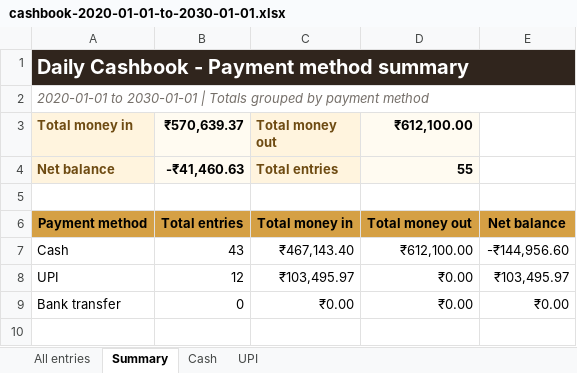
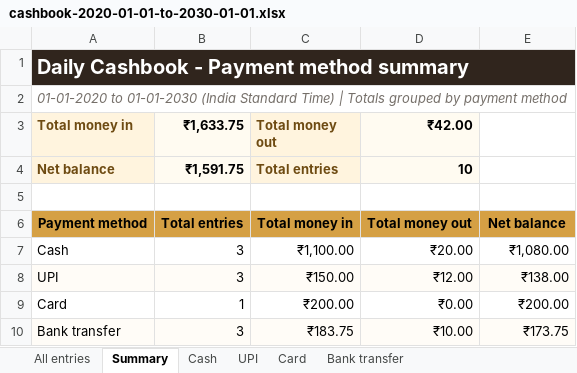
Before and after one commit to Parikshit-Abuj/Kusum-Jewelers-ERP, an Excel workbook: test-exports/cashbook-2020-01-01-to-2030-01-01.xlsx, sheet Summary, drawn as a sheet; values as stored, in another font and other column widths than the file's, no borders; table styles not drawn; addresses are those after the commit; the diff names each change by its address in the sheet, - before the commit and + after, or states it on an @@ line.

```diff
--- a/test-exports/cashbook-2020-01-01-to-2030-01-01.xlsx (sheet Summary)
+++ b/test-exports/cashbook-2020-01-01-to-2030-01-01.xlsx (sheet Summary)
+sheet tab: Card
+sheet tab: Bank transfer
-A2 (Total money in): 2020-01-01 to 2030-01-01 | Totals…
+A2 (Total money in): 01-01-2020 to 01-01-2030 (India Standard Time) | Totals…
-B3: ₹570,639.37
+B3: ₹1,633.75
-D3: ₹612,100.00
+D3: ₹42.00
-B4 (₹1,633.75): -₹41,460.63
+B4 (₹1,633.75): ₹1,591.75
-D4 (₹42.00): 55
+D4 (₹42.00): 10
-B7 (₹1,633.75): 43
+B7 (₹1,633.75): 3
-C7 (Total money out): ₹467,143.40
+C7 (Total money out): ₹1,100.00
-D7 (₹42.00): ₹612,100.00
+D7 (₹42.00): ₹20.00
-E7: -₹144,956.60
+E7: ₹1,080.00
-A8:E8 fill: none
+A8:E8 fill: #FFFCF7
-B8 (₹1,633.75): 12
+B8 (₹1,633.75): 3
-C8 (Total money out): ₹103,495.97
+C8 (Total money out): ₹150.00
-D8 (₹42.00): ₹0.00
+D8 (₹42.00): ₹12.00
-E8: ₹103,495.97
+E8: ₹138.00
+row 9: Card | 1 | ₹200.00 | ₹0.00 | ₹200.00
-A10:E10 fill: none
+A10:E10 fill: #FFFCF7
-B10 (₹1,633.75): 0
+B10 (₹1,633.75): 3
-C10 (Total money out): ₹0.00
+C10 (Total money out): ₹183.75
-D10 (₹42.00): ₹0.00
+D10 (₹42.00): ₹10.00
-E10: ₹0.00
+E10: ₹173.75
```
Also changed, not shown: sheet All entries, sheet Cash, sheet UPI, test-exports/customer-ledger-2020-01-01-to-2030-01-01.xlsx, test-exports/inventory-2020-01-01-to-2030-01-01.xlsx, 6 other files.
